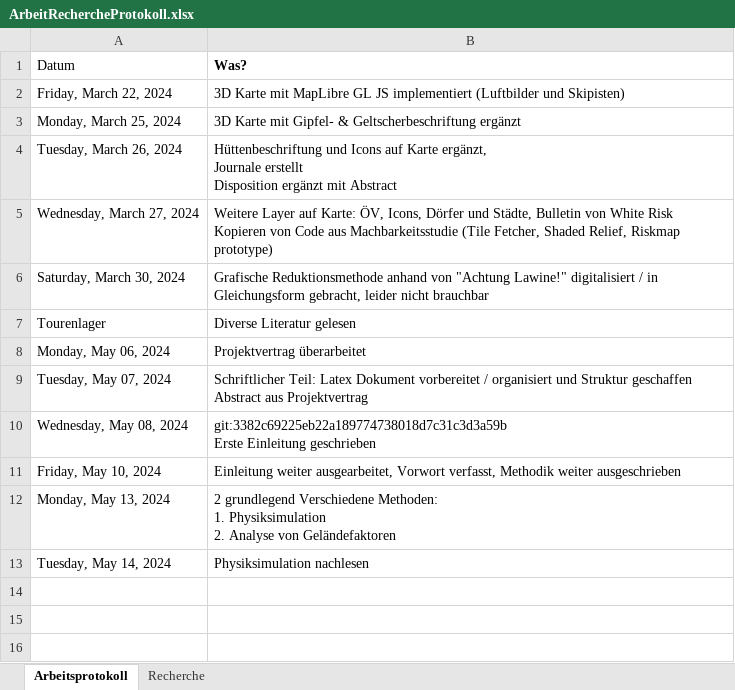
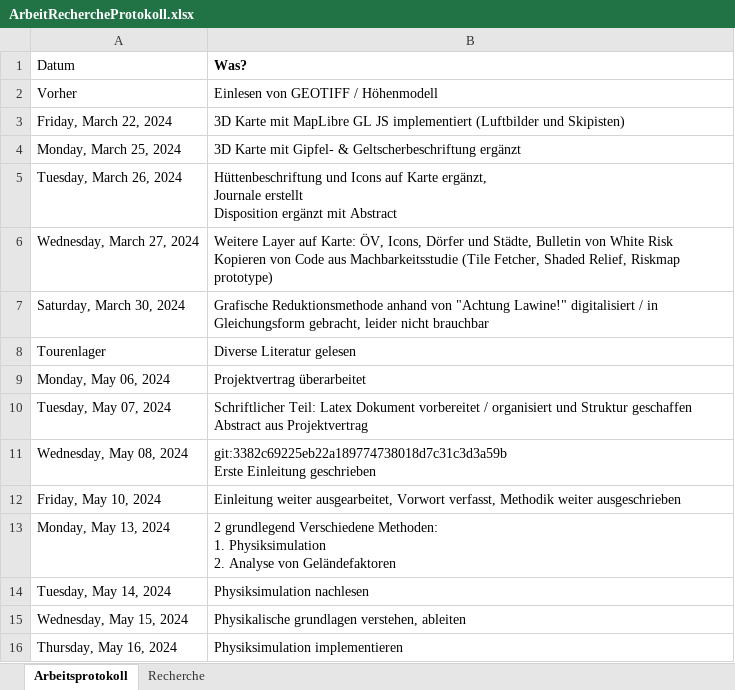
Before and after one commit to JesseB0rn/AlgoSkitour, an Excel workbook: admin/ArbeitRechercheProtokoll.xlsx, sheet Arbeitsprotokoll, drawn as a sheet; values as stored, in another font and other column widths than the file's, no borders; table styles not drawn; the diff names each change by its address in the sheet, - before the commit and + after, or states it on an @@ line.

```diff
--- a/admin/ArbeitRechercheProtokoll.xlsx (sheet Arbeitsprotokoll)
+++ b/admin/ArbeitRechercheProtokoll.xlsx (sheet Arbeitsprotokoll)
+row 2: Vorher | Einlesen von GEOTIFF / Höhenmodell
+row 15: Wednesday, May 15, 2024 | Physikalische grundlagen verstehen, ableiten
+row 16: Thursday, May 16, 2024 | Physiksimulation implementieren
```
Also changed, not shown: 7 other files.
